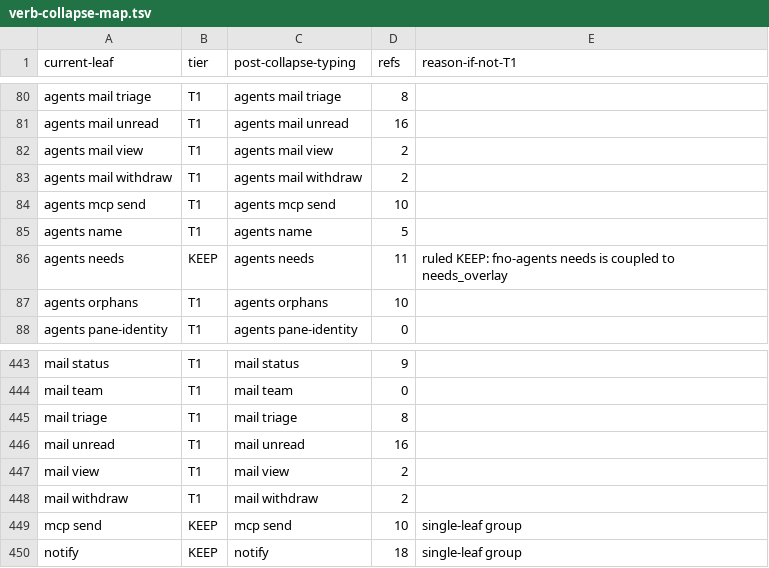
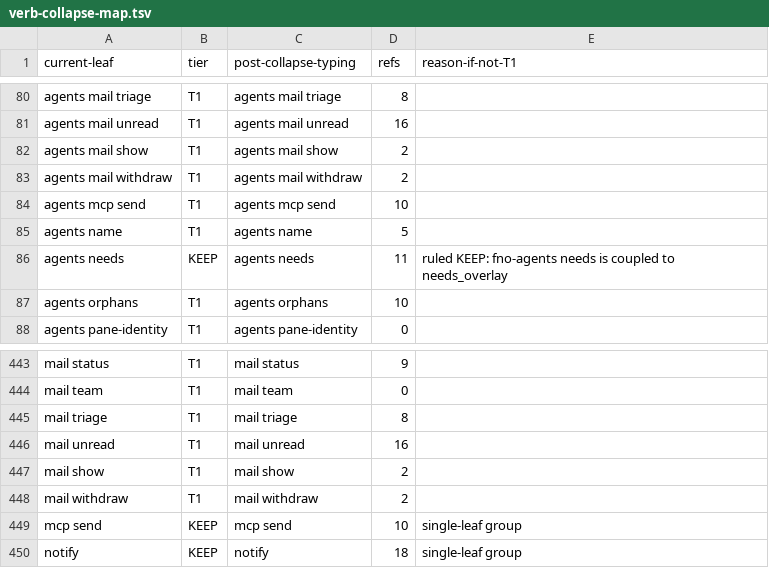
Before and after one commit to bllshttng/footnote, a TSV file: scripts/ci/verb-collapse-map.tsv, drawn as a sheet; only a part is shown, gaps mark what is left out.

Commit message:
feat(mail): mail show replaces mail view at the front door
The fno front door claims agents mail show lexically and runs fno-agents chats show from PATH with stdio inherited and the exit code returned. mail view prints the rename line and exits 2; there is no compat shell. The Python cmd_view and its two now-orphaned helpers are deleted, so cli/src/fno/mail/cli.py shrinks. The mail skill rows and the two CI data files rename view to show.

Task 1.2: fno agents mail show replaces mail view.

```diff
--- a/scripts/ci/verb-collapse-map.tsv
+++ b/scripts/ci/verb-collapse-map.tsv
@@ -81,3 +81,3 @@ agents mail triage	T1	agents mail triage	8
 agents mail unread	T1	agents mail unread	16
-agents mail view	T1	agents mail view	2
+agents mail show	T1	agents mail show	2
 agents mail withdraw	T1	agents mail withdraw	2
@@ -446,3 +446,3 @@ mail triage	T1	mail triage	8
 mail unread	T1	mail unread	16
-mail view	T1	mail view	2
+mail show	T1	mail show	2
 mail withdraw	T1	mail withdraw	2
```
Also changed, not shown: 5 other files.
